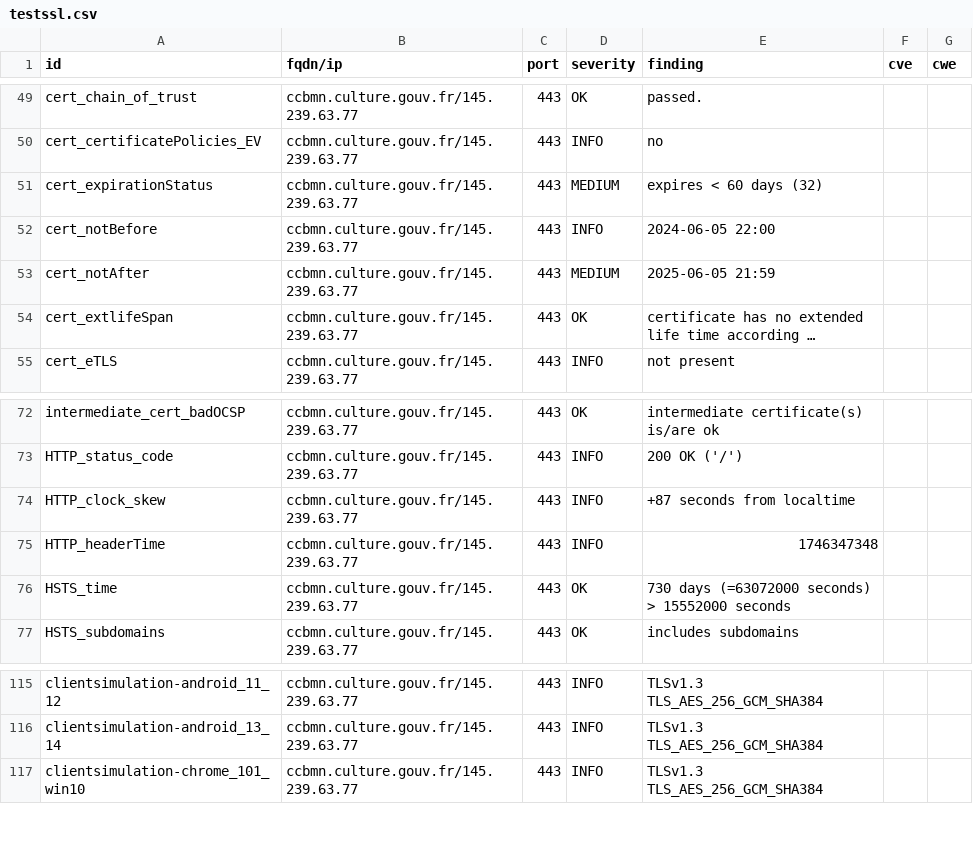
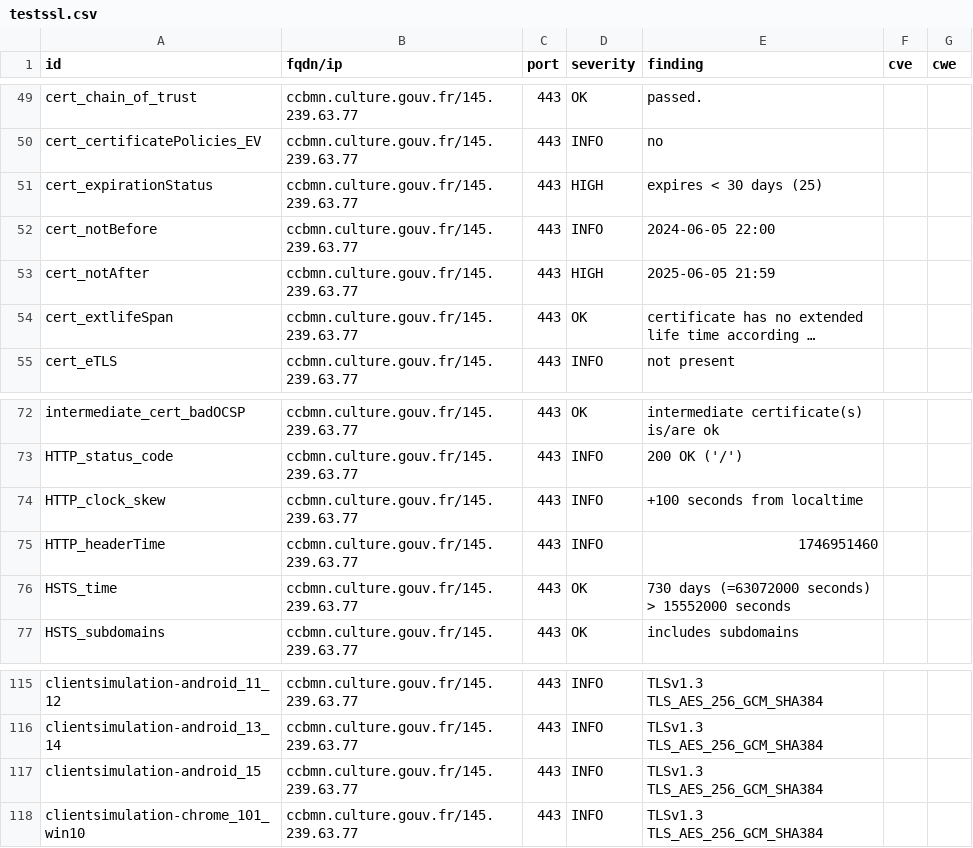
Before and after one commit to culturegouv/dashlord, a CSV file: results/aHR0cHM6Ly9jY2Jtbi5jdWx0dXJlLmdvdXYuZnI=/testssl.csv, drawn as a sheet; only a part is shown, gaps mark what is left out; long unchanged cells end in …; the diff names each change by its address in the sheet, - before the commit and + after, or states it on an @@ line.

```diff
--- a/results/aHR0cHM6Ly9jY2Jtbi5jdWx0dXJlLmdvdXYuZnI=/testssl.csv
+++ b/results/aHR0cHM6Ly9jY2Jtbi5jdWx0dXJlLmdvdXYuZnI=/testssl.csv
-D51 (severity): MEDIUM
+D51 (severity): HIGH
-E51 (finding): expires < 60 days (32)
+E51 (finding): expires < 30 days (25)
-D53 (severity): MEDIUM
+D53 (severity): HIGH
-E74 (finding): +87 seconds from localtime
+E74 (finding): +100 seconds from localtime
-E75 (finding): 1746347348
+E75 (finding): 1746951460
+row 117: clientsimulation-android_15 | ccbmn.culture.gouv.fr/145.239.63.77 | 443 | INFO | TLSv1.3 TLS_AES_256_GCM_SHA384
```
Also changed, not shown: 10 other files.
